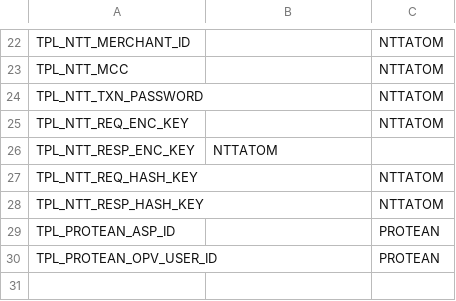
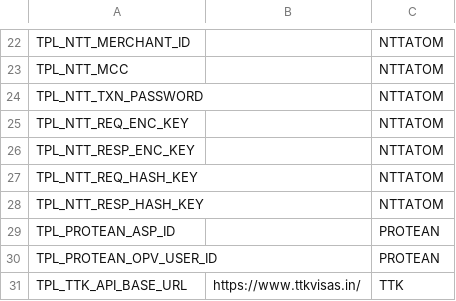
Before and after one commit to lyikadmin/lyik_ttk, a CSV file: master_config/base.master.csv, drawn as a sheet; only a part is shown, gaps mark what is left out.

```diff
--- a/master_config/base.master.csv
+++ b/master_config/base.master.csv
@@ -25,3 +25,3 @@ TPL_NTT_TXN_PASSWORD,,NTTATOM
 TPL_NTT_REQ_ENC_KEY,,NTTATOM
-TPL_NTT_RESP_ENC_KEY,NTTATOM
+TPL_NTT_RESP_ENC_KEY,,NTTATOM
 TPL_NTT_REQ_HASH_KEY,,NTTATOM
@@ -30 +30,2 @@ TPL_PROTEAN_ASP_ID,,PROTEAN
 TPL_PROTEAN_OPV_USER_ID,,PROTEAN
+TPL_TTK_API_BASE_URL,https://www.ttkvisas.in/,TTK
```
Also changed, not shown: 6 other files.
